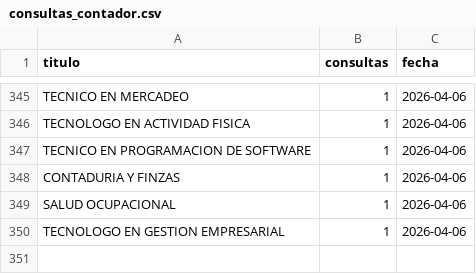
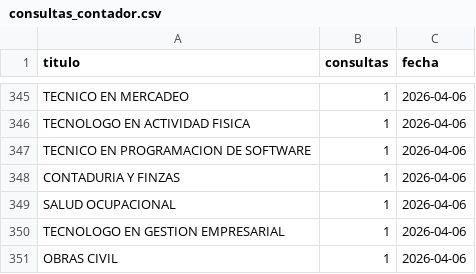
Before and after one commit to usanjosedocumentos-svg/validatitulos, a CSV file: consultas_contador.csv, drawn as a sheet; only a part is shown, gaps mark what is left out.

Commit message:
Consulta: OBRAS CIVIL

```diff
--- a/consultas_contador.csv
+++ b/consultas_contador.csv
@@ -350 +350,2 @@
 "TECNOLOGO EN GESTION EMPRESARIAL","1","2026-04-06"
+"OBRAS CIVIL","1","2026-04-06"
```
